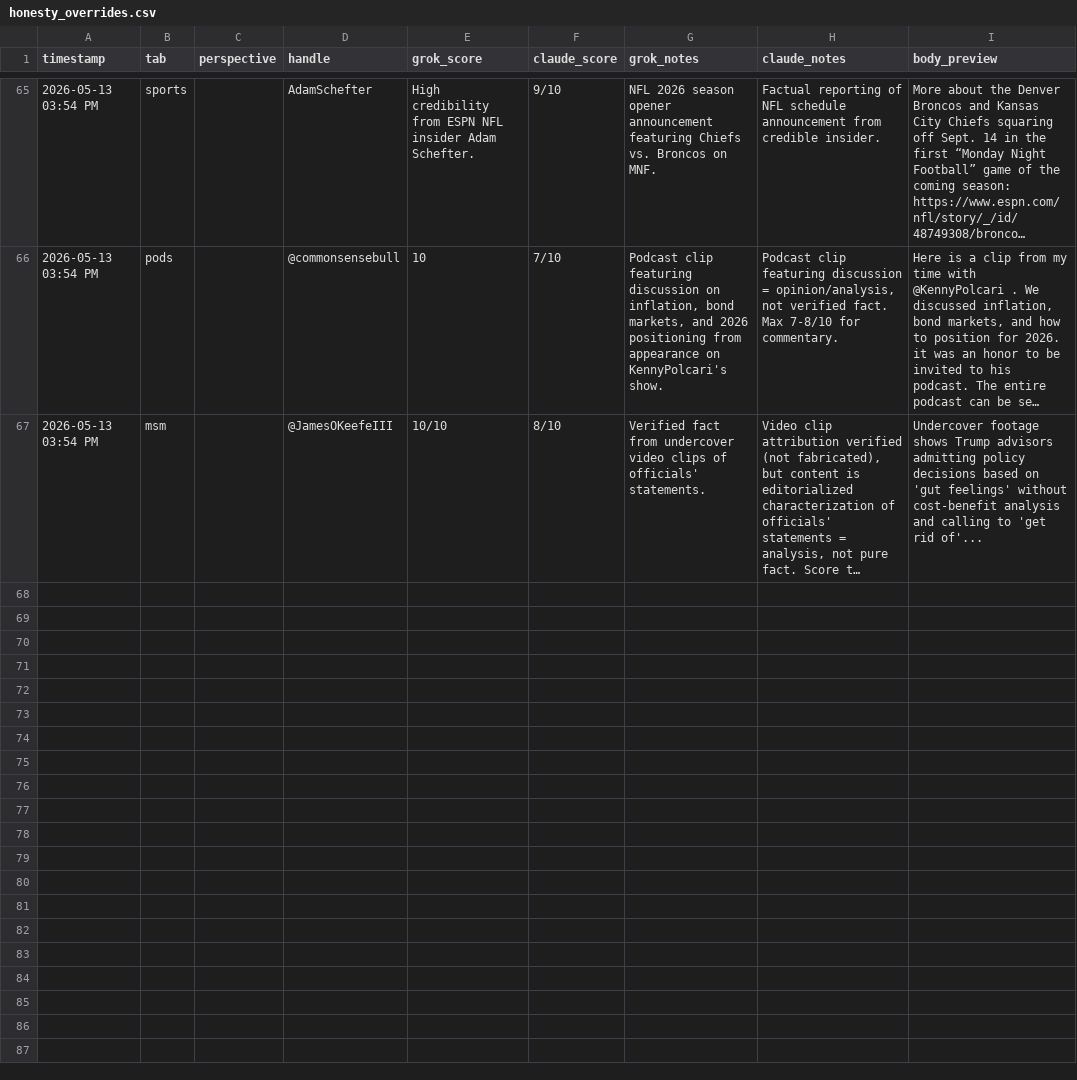
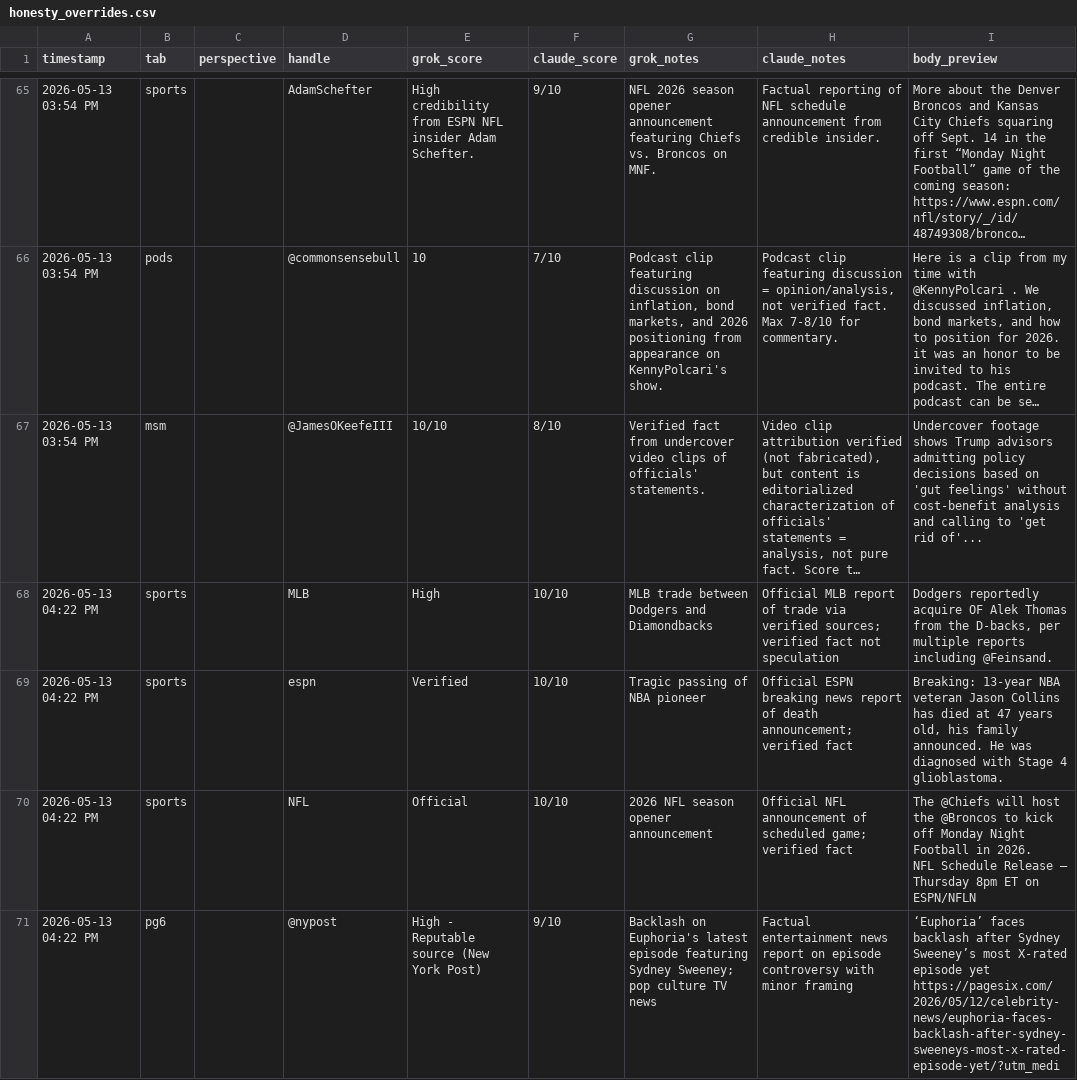
Before and after one commit to dlook5-tech/grok-news-251d9, a CSV file: honesty_overrides.csv, drawn as a sheet; only a part is shown, gaps mark what is left out; long unchanged cells end in …; ↵ is a line break in a cell; the diff names each change by its address in the sheet, - before the commit and + after, or states it on an @@ line.

```diff
--- a/honesty_overrides.csv
+++ b/honesty_overrides.csv
+row 68: 2026-05-13 04:22 PM | sports |  | MLB | High | 10/10 | MLB trade between Dodgers and Diamondbacks | Official MLB report of trade via verified sources; verified fact not speculation | Dodgers reportedly acquire OF Alek Thomas from the D-backs, per multiple reports including @Feinsand.
+row 69: 2026-05-13 04:22 PM | sports |  | espn | Verified | 10/10 | Tragic passing of NBA pioneer | Official ESPN breaking news report of death announcement; verified fact | Breaking: 13-year NBA veteran Jason Collins has died at 47 years old, his family announced. He was diagnosed with Stage 4 glioblastoma.
+row 70: 2026-05-13 04:22 PM | sports |  | NFL | Official | 10/10 | 2026 NFL season opener announcement | Official NFL announcement of scheduled game; verified fact | The @Chiefs will host the @Broncos to kick off Monday Night Football in 2026. ↵ NFL Schedule Release — Thursday 8pm ET on ESPN/NFLN
+row 71: 2026-05-13 04:22 PM | pg6 |  | @nypost | High - Reputable source (New York Post) | 9/10 | Backlash on Euphoria's latest episode featuring Sydney Sweeney; pop culture TV news | Factual entertainment news report on episode controversy with minor framing | ‘Euphoria’ faces backlash after Sydney Sweeney’s most X-rated episode yet https://pagesix.com/2026/05/12/celebrity-news/euphoria-faces-backlash-after-sydney-sweeneys-most-x-rated-episode-yet/?utm_medi
```
Also changed, not shown: 1 other file.
